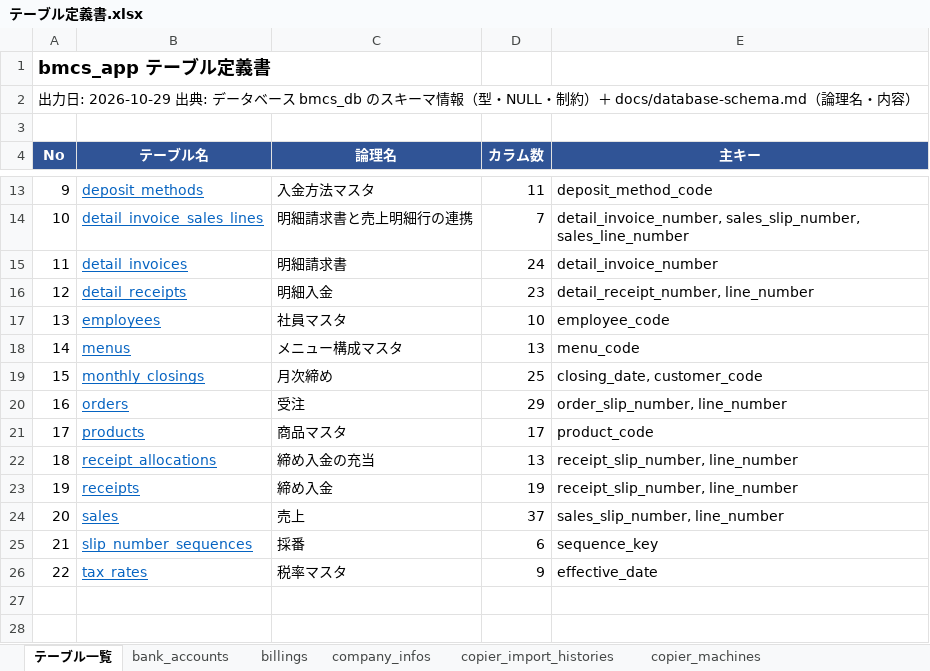
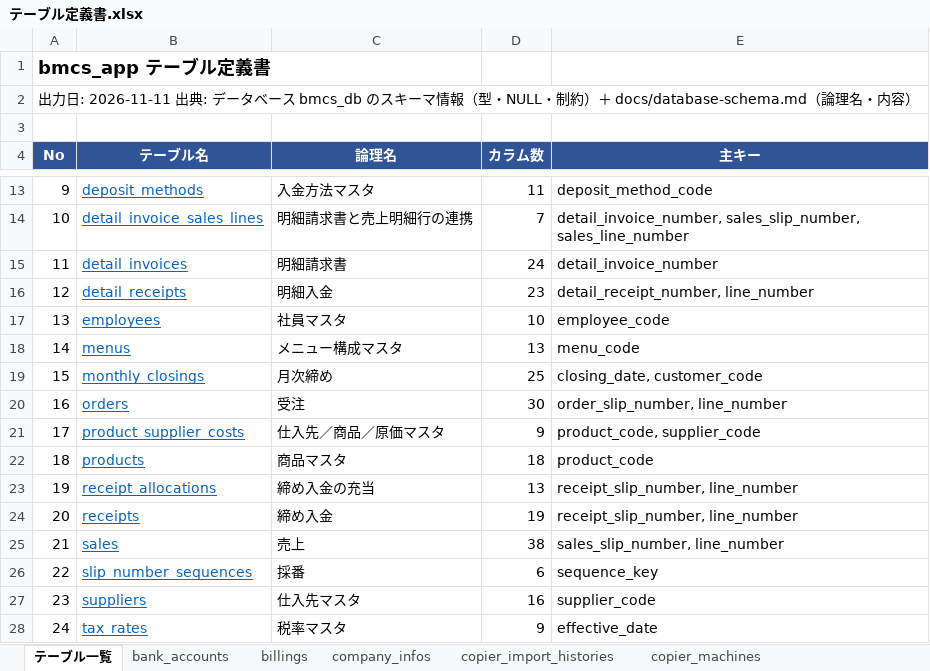
Before and after one commit to kanakuri43/bmcs_app, an Excel workbook: docs/テーブル定義書.xlsx, sheet テーブル一覧, drawn as a sheet; only a part is shown, gaps mark what is left out; values as stored, in another font and other column widths than the file's, no borders; addresses are those after the commit; the diff names each change by its address in the sheet, - before the commit and + after, or states it on an @@ line.

```diff
--- a/docs/テーブル定義書.xlsx (sheet テーブル一覧)
+++ b/docs/テーブル定義書.xlsx (sheet テーブル一覧)
@@ column A (No) renumbered from row 2 down @@
-D20 (カラム数): 29
+D20 (カラム数): 30
+row 21: 17 | product_supplier_costs | 仕入先／商品／原価マスタ | 9 | product_code, supplier_code
-D22 (カラム数): 17
+D22 (カラム数): 18
-D25 (カラム数): 37
+D25 (カラム数): 38
+row 27: 23 | suppliers | 仕入先マスタ | 16 | supplier_code
```
Also changed, not shown: sheet products, sheet sales, sheet orders, other sheet tabs.
